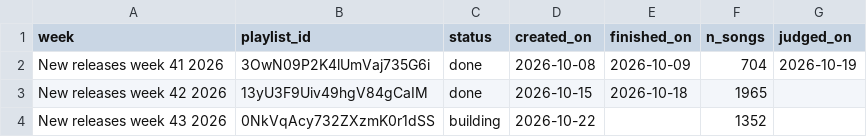
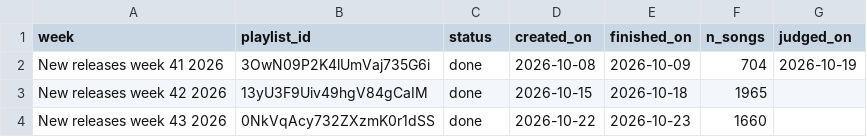
Before and after one commit to lzapffe/new-realeases-playlist, a CSV file: state/published.csv, drawn as a sheet.

```diff
--- a/state/published.csv
+++ b/state/published.csv
@@ -3,2 +3,2 @@
 "New releases week 42 2026","13yU3F9Uiv49hgV84gCaIM","done","2026-10-15","2026-10-18","1965",
-"New releases week 43 2026","0NkVqAcy732ZXzmK0r1dSS","building","2026-10-22",,"1352",
+"New releases week 43 2026","0NkVqAcy732ZXzmK0r1dSS","done","2026-10-22","2026-10-23","1660",
```
Also changed, not shown: state/artists.csv, state/playlist_5ylX3k7R87ROiaqiUHgBx3.csv, 4 other files.
